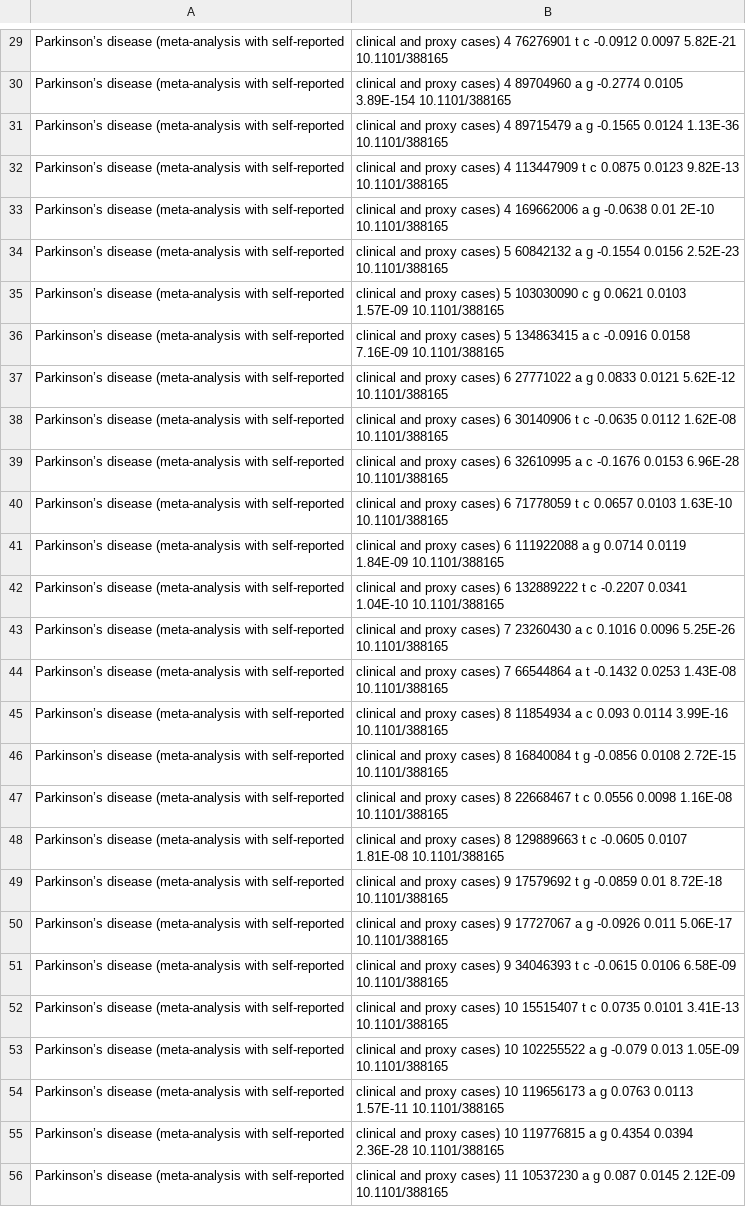
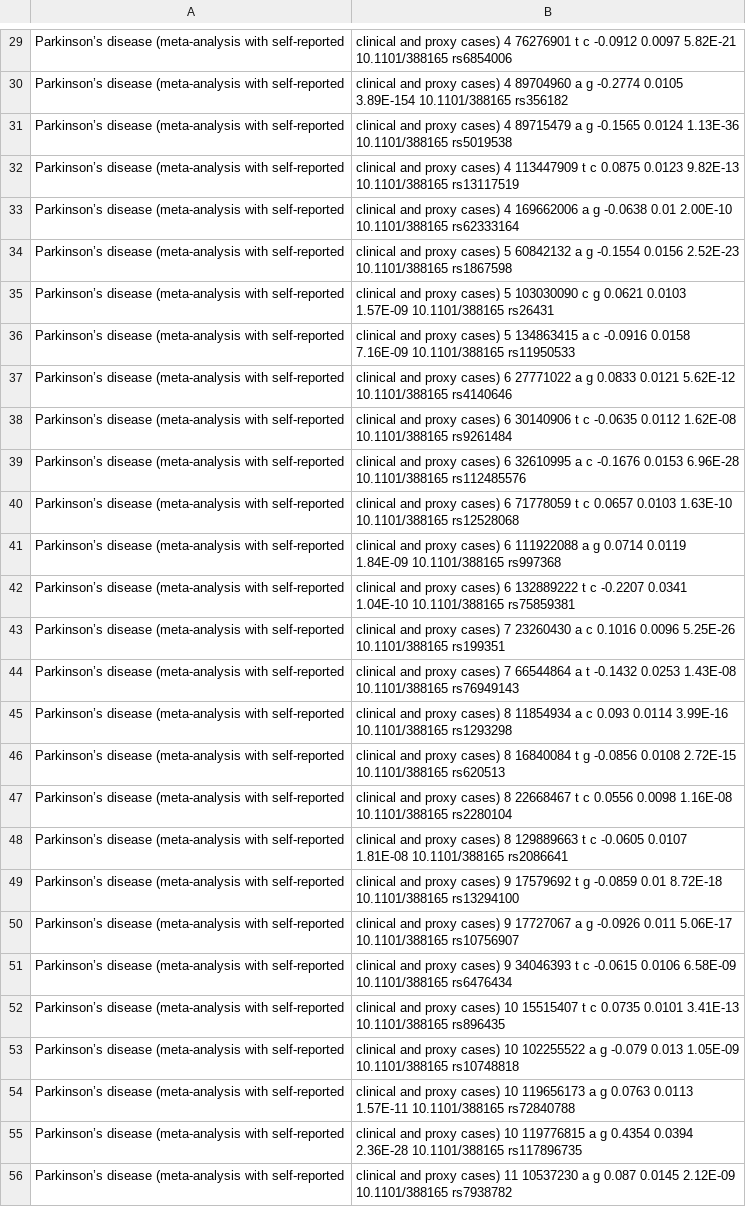
Before and after one commit to FINNGEN/betamatch-ext-data, a CSV file: data/G6_PARKINSON.csv, drawn as a sheet; only a part is shown, gaps mark what is left out; the diff covers the shown part only; the diff names each change by its address in the sheet, - before the commit and + after, or states it on an @@ line.

```diff
--- a/data/G6_PARKINSON.csv
+++ b/data/G6_PARKINSON.csv
-B29: …5.82E-21 10.1101/388165
+B29: …5.82E-21 10.1101/388165 rs6854006
-B30: …3.89E-154 10.1101/388165
+B30: …3.89E-154 10.1101/388165 rs356182
-B31: …1.13E-36 10.1101/388165
+B31: …1.13E-36 10.1101/388165 rs5019538
-B32: …9.82E-13 10.1101/388165
+B32: …9.82E-13 10.1101/388165 rs13117519
-B33: …-0.0638 0.01 2E-10 10.1101/388165
+B33: …-0.0638 0.01 2.00E-10 10.1101/388165 rs62333164
-B34: …2.52E-23 10.1101/388165
+B34: …2.52E-23 10.1101/388165 rs1867598
-B35: …1.57E-09 10.1101/388165
+B35: …1.57E-09 10.1101/388165 rs26431
-B36: …7.16E-09 10.1101/388165
+B36: …7.16E-09 10.1101/388165 rs11950533
-B37: …5.62E-12 10.1101/388165
+B37: …5.62E-12 10.1101/388165 rs4140646
-B38: …1.62E-08 10.1101/388165
+B38: …1.62E-08 10.1101/388165 rs9261484
-B39: …6.96E-28 10.1101/388165
+B39: …6.96E-28 10.1101/388165 rs112485576
-B40: …1.63E-10 10.1101/388165
+B40: …1.63E-10 10.1101/388165 rs12528068
-B41: …1.84E-09 10.1101/388165
+B41: …1.84E-09 10.1101/388165 rs997368
-B42: …1.04E-10 10.1101/388165
+B42: …1.04E-10 10.1101/388165 rs75859381
-B43: …5.25E-26 10.1101/388165
+B43: …5.25E-26 10.1101/388165 rs199351
-B44: …1.43E-08 10.1101/388165
+B44: …1.43E-08 10.1101/388165 rs76949143
-B45: …3.99E-16 10.1101/388165
+B45: …3.99E-16 10.1101/388165 rs1293298
-B46: …2.72E-15 10.1101/388165
+B46: …2.72E-15 10.1101/388165 rs620513
-B47: …1.16E-08 10.1101/388165
+B47: …1.16E-08 10.1101/388165 rs2280104
-B48: …1.81E-08 10.1101/388165
+B48: …1.81E-08 10.1101/388165 rs2086641
-B49: …8.72E-18 10.1101/388165
+B49: …8.72E-18 10.1101/388165 rs13294100
-B50: …5.06E-17 10.1101/388165
+B50: …5.06E-17 10.1101/388165 rs10756907
-B51: …6.58E-09 10.1101/388165
+B51: …6.58E-09 10.1101/388165 rs6476434
-B52: …3.41E-13 10.1101/388165
+B52: …3.41E-13 10.1101/388165 rs896435
-B53: …1.05E-09 10.1101/388165
+B53: …1.05E-09 10.1101/388165 rs10748818
-B54: …1.57E-11 10.1101/388165
+B54: …1.57E-11 10.1101/388165 rs72840788
-B55: …2.36E-28 10.1101/388165
+B55: …2.36E-28 10.1101/388165 rs117896735
-B56: …2.12E-09 10.1101/388165
+B56: …2.12E-09 10.1101/388165 rs7938782
```
Also changed, not shown: 80 edited cells elsewhere in this file.
